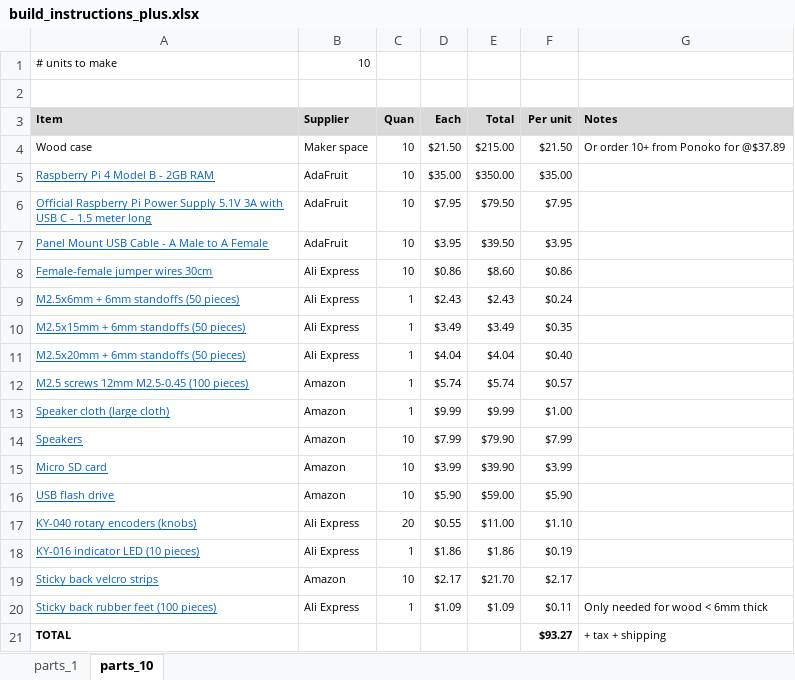
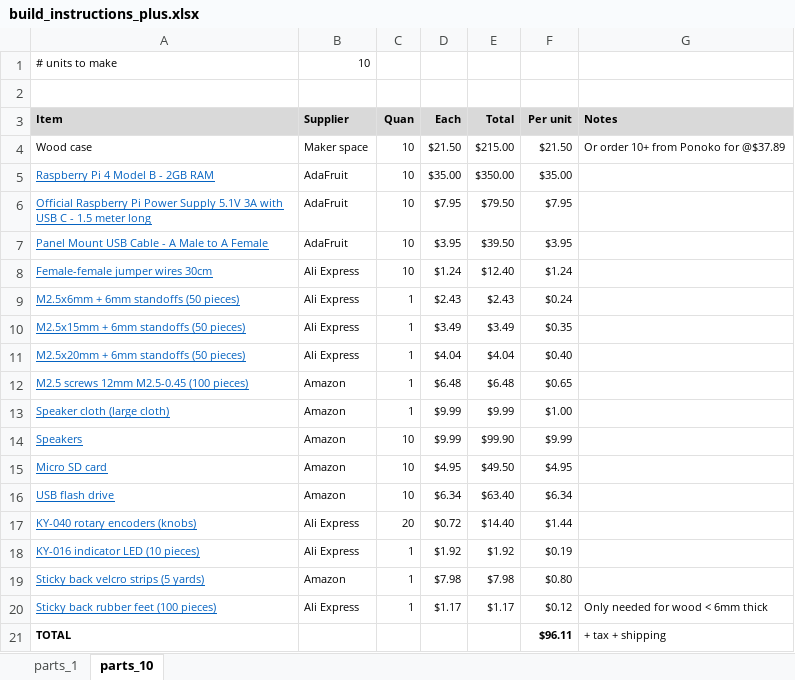
Before and after one commit to rosswesleyporter/dqmusicbox, an Excel workbook: docs/build_instructions_plus.xlsx, sheet parts_10, drawn as a sheet; values as stored, in another font and other column widths than the file's, no borders; removed rows and columns are numbered as before the commit, all else as after; the diff names each change by its address in the sheet, - before the commit and + after, or states it on an @@ line.

```diff
--- a/docs/build_instructions_plus.xlsx (sheet parts_10)
+++ b/docs/build_instructions_plus.xlsx (sheet parts_10)
-D8 (Each): $0.86
+D8 (Each): $1.24
-E8 (Total): $8.60
+E8 (Total): $12.40
-F8 (Per unit): $0.86
+F8 (Per unit): $1.24
-D12 (Each): $5.74
+D12 (Each): $6.48
-E12 (Total): $5.74
+E12 (Total): $6.48
-F12 (Per unit): $0.57
+F12 (Per unit): $0.65
-D14 (Each): $7.99
+D14 (Each): $9.99
-E14 (Total): $79.90
+E14 (Total): $99.90
-F14 (Per unit): $7.99
+F14 (Per unit): $9.99
-D15 (Each): $3.99
+D15 (Each): $4.95
-E15 (Total): $39.90
+E15 (Total): $49.50
-F15 (Per unit): $3.99
+F15 (Per unit): $4.95
-D16 (Each): $5.90
+D16 (Each): $6.34
-E16 (Total): $59.00
+E16 (Total): $63.40
-F16 (Per unit): $5.90
+F16 (Per unit): $6.34
-D17 (Each): $0.55
+D17 (Each): $0.72
-E17 (Total): $11.00
+E17 (Total): $14.40
-F17 (Per unit): $1.10
+F17 (Per unit): $1.44
-D18 (Each): $1.86
+D18 (Each): $1.92
-E18 (Total): $1.86
+E18 (Total): $1.92
-row 19: Sticky back velcro strips | Amazon | 10 | $2.17 | $21.70 | $2.17
+row 19: Sticky back velcro strips (5 yards) | Amazon | 1 | $7.98 | $7.98 | $0.80
-D20 (Each): $1.09
+D20 (Each): $1.17
-E20 (Total): $1.09
+E20 (Total): $1.17
-F20 (Per unit): $0.11
+F20 (Per unit): $0.12
-F21 (Per unit): $93.27
+F21 (Per unit): $96.11
```
Also changed, not shown: sheet parts_1, docs/build_instructions_deluxe.xlsx, 7 other files.
